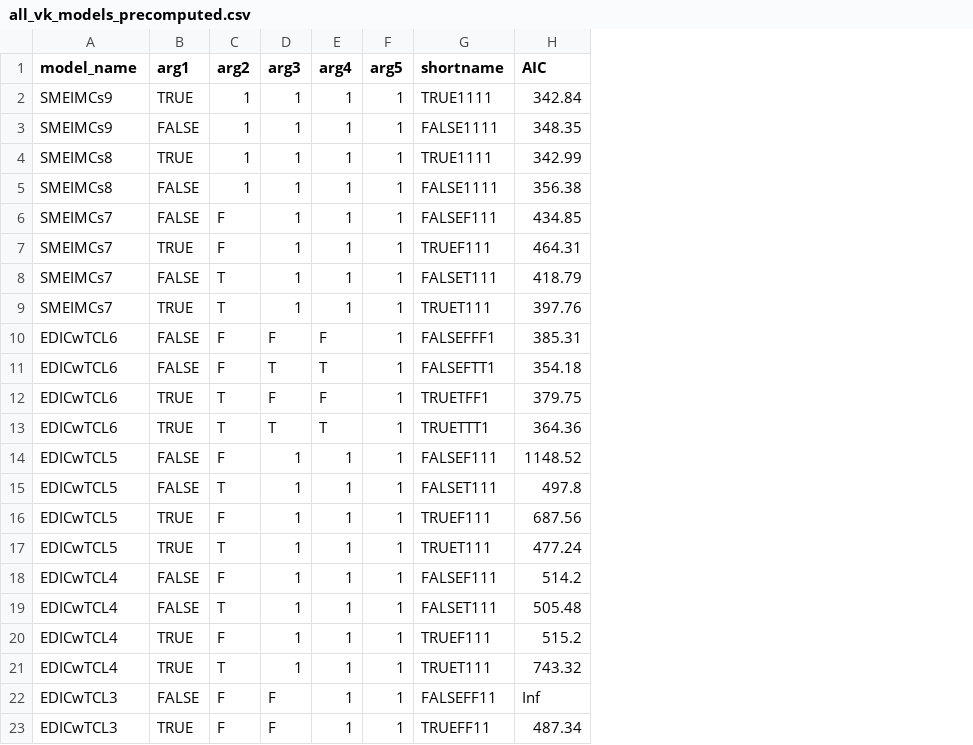
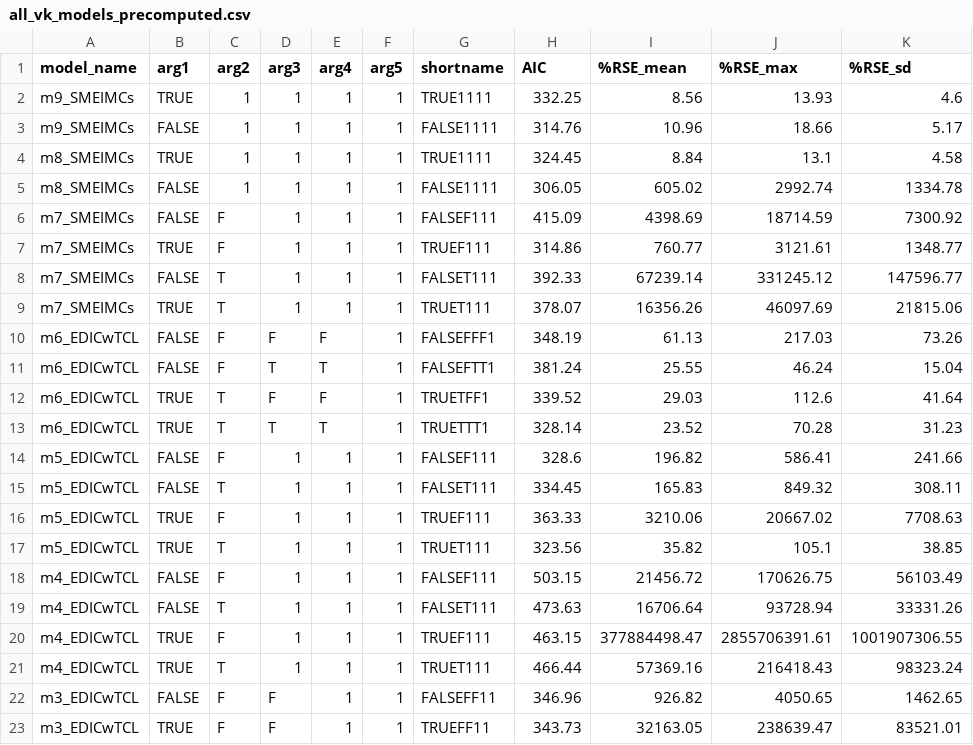
Before and after one commit to ojcharles/does_my_ode_model_fit_junk, a CSV file: inst/all_vk_models_precomputed.csv, drawn as a sheet; only a part is shown; the diff covers the shown part only; the diff names each change by its address in the sheet, - before the commit and + after, or states it on an @@ line.

Commit message:
auto-modelling :)

```diff
--- a/inst/all_vk_models_precomputed.csv
+++ b/inst/all_vk_models_precomputed.csv
+column I (%RSE_mean), rows 2-23: 8.56 | 10.96 | 8.84 | 605.02 | 4398.69 | 760.77 | 67239.14 | 16356.26 | 61.13 | 25.55 | 29.03 | 23.52 | 196.82 | 165.83 | 3210.06 | 35.82 | 21456.72 | 16706.64 | 377884498.47 | 57369.16 | 926.82 | 32163.05
+column J (%RSE_max), rows 2-23: 13.93 | 18.66 | 13.1 | 2992.74 | 18714.59 | 3121.61 | 331245.12 | 46097.69 | 217.03 | 46.24 | 112.6 | 70.28 | 586.41 | 849.32 | 20667.02 | 105.1 | 170626.75 | 93728.94 | 2855706391.61 | 216418.43 | 4050.65 | 238639.47
+column K (%RSE_sd), rows 2-23: 4.6 | 5.17 | 4.58 | 1334.78 | 7300.92 | 1348.77 | 147596.77 | 21815.06 | 73.26 | 15.04 | 41.64 | 31.23 | 241.66 | 308.11 | 7708.63 | 38.85 | 56103.49 | 33331.26 | 1001907306.55 | 98323.24 | 1462.65 | 83521.01
-A2:A3 (model_name): SMEIMCs9
+A2:A3 (model_name): m9_SMEIMCs
-H2 (AIC): 342.84
+H2 (AIC): 332.25
-H3 (AIC): 348.35
+H3 (AIC): 314.76
-A4:A5 (model_name): SMEIMCs8
+A4:A5 (model_name): m8_SMEIMCs
-H4 (AIC): 342.99
+H4 (AIC): 324.45
-H5 (AIC): 356.38
+H5 (AIC): 306.05
-A6:A9 (model_name): SMEIMCs7
+A6:A9 (model_name): m7_SMEIMCs
-H6 (AIC): 434.85
+H6 (AIC): 415.09
-H7 (AIC): 464.31
+H7 (AIC): 314.86
-H8 (AIC): 418.79
+H8 (AIC): 392.33
-H9 (AIC): 397.76
+H9 (AIC): 378.07
-A10:A13 (model_name): EDICwTCL6
+A10:A13 (model_name): m6_EDICwTCL
-H10 (AIC): 385.31
+H10 (AIC): 348.19
-H11 (AIC): 354.18
+H11 (AIC): 381.24
-H12 (AIC): 379.75
+H12 (AIC): 339.52
-H13 (AIC): 364.36
+H13 (AIC): 328.14
-A14:A17 (model_name): EDICwTCL5
+A14:A17 (model_name): m5_EDICwTCL
-H14 (AIC): 1148.52
+H14 (AIC): 328.6
-H15 (AIC): 497.8
+H15 (AIC): 334.45
-H16 (AIC): 687.56
+H16 (AIC): 363.33
-H17 (AIC): 477.24
+H17 (AIC): 323.56
-A18:A21 (model_name): EDICwTCL4
+A18:A21 (model_name): m4_EDICwTCL
-H18 (AIC): 514.2
+H18 (AIC): 503.15
-H19 (AIC): 505.48
+H19 (AIC): 473.63
-H20 (AIC): 515.2
+H20 (AIC): 463.15
-H21 (AIC): 743.32
+H21 (AIC): 466.44
-A22:A23 (model_name): EDICwTCL3
+A22:A23 (model_name): m3_EDICwTCL
-H22 (AIC): Inf
+H22 (AIC): 346.96
-H23 (AIC): 487.34
+H23 (AIC): 343.73
```
Also changed, not shown: 4 edited cells elsewhere in this file, inst/all_vk_models.csv, 7 other files.
